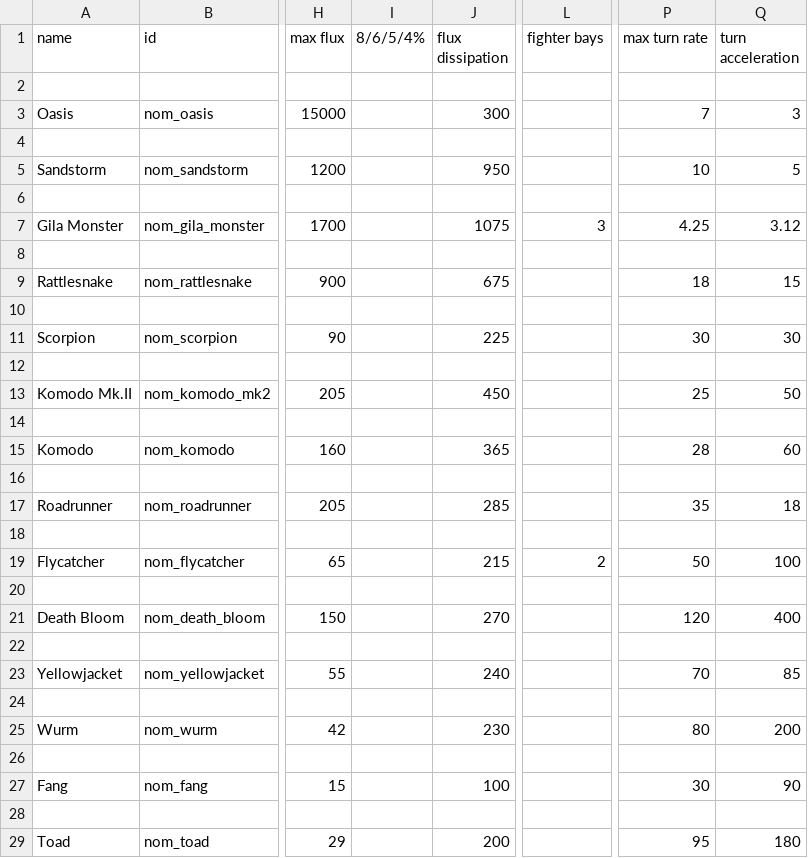
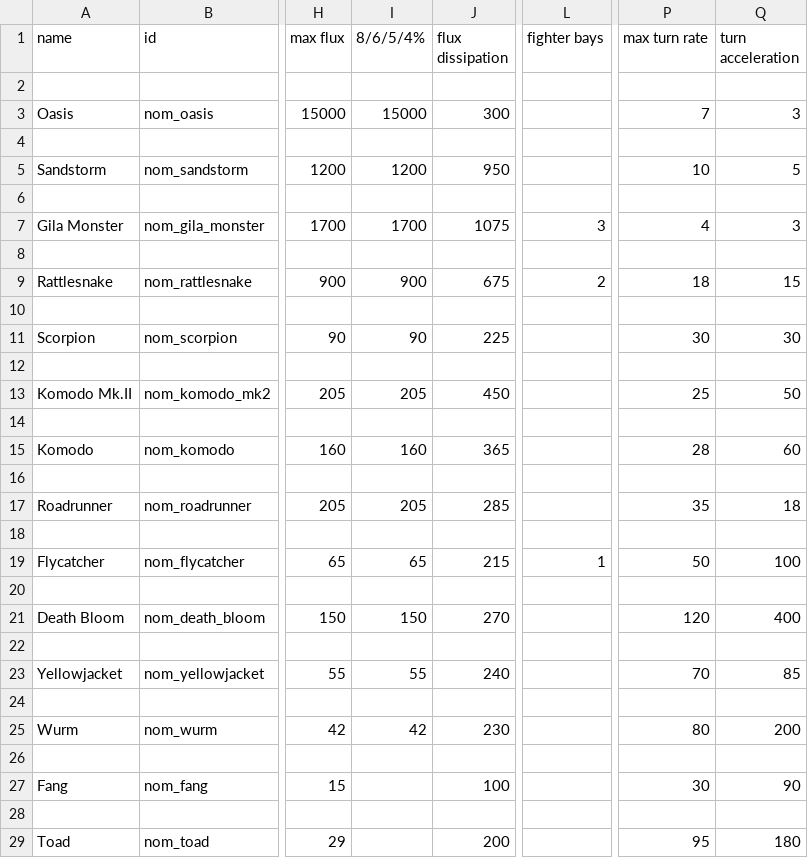
Before and after one commit to Snrasha/ss-nom, a CSV file: data/hulls/ship_data.csv, drawn as a sheet; only a part is shown, gaps mark what is left out; the diff names each change by its address in the sheet, - before the commit and + after, or states it on an @@ line.

```diff
--- a/data/hulls/ship_data.csv
+++ b/data/hulls/ship_data.csv
-I3 (8/6/5/4%): (empty)
+I3 (8/6/5/4%): 15000
-I5 (8/6/5/4%): (empty)
+I5 (8/6/5/4%): 1200
-I7 (8/6/5/4%): (empty)
+I7 (8/6/5/4%): 1700
-P7 (max turn rate): 4.25
+P7 (max turn rate): 4
-Q7 (turn acceleration): 3.12
+Q7 (turn acceleration): 3
-I9 (8/6/5/4%): (empty)
+I9 (8/6/5/4%): 900
-L9 (fighter bays): (empty)
+L9 (fighter bays): 2
-I11 (8/6/5/4%): (empty)
+I11 (8/6/5/4%): 90
-I13 (8/6/5/4%): (empty)
+I13 (8/6/5/4%): 205
-I15 (8/6/5/4%): (empty)
+I15 (8/6/5/4%): 160
-I17 (8/6/5/4%): (empty)
+I17 (8/6/5/4%): 205
-I19 (8/6/5/4%): (empty)
+I19 (8/6/5/4%): 65
-L19 (fighter bays): 2
+L19 (fighter bays): 1
-I21 (8/6/5/4%): (empty)
+I21 (8/6/5/4%): 150
-I23 (8/6/5/4%): (empty)
+I23 (8/6/5/4%): 55
-I25 (8/6/5/4%): (empty)
+I25 (8/6/5/4%): 42
```
Also changed, not shown: 19 other files.
